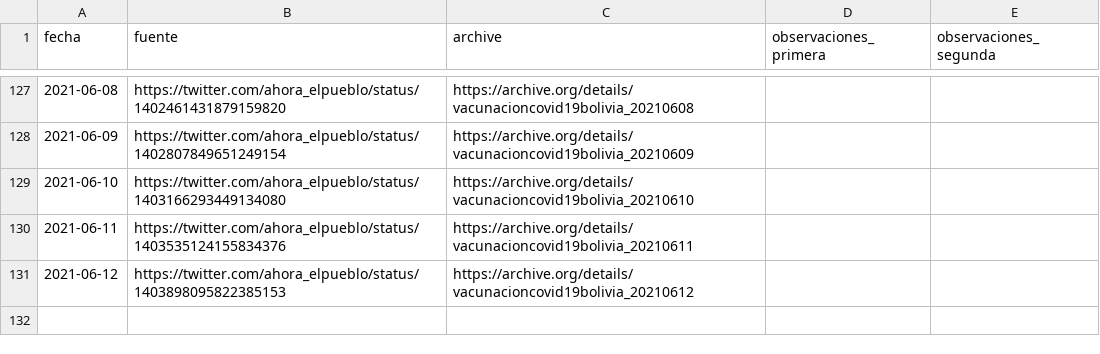
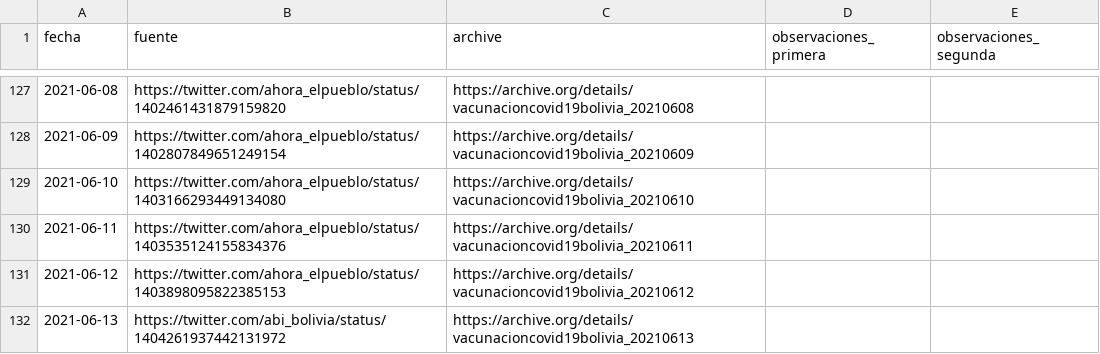
Before and after one commit to mauforonda/vacunas, a CSV file: datos/metadata.csv, drawn as a sheet; only a part is shown, gaps mark what is left out.

```diff
--- a/datos/metadata.csv
+++ b/datos/metadata.csv
@@ -131 +131,2 @@ fecha,fuente,archive,observaciones_primera,observaciones_segunda
 2021-06-12,https://twitter.com/ahora_elpueblo/status/1403898095822385153,https://archive.org/details/vacunacioncovid19bolivia_20210612,,
+2021-06-13,https://twitter.com/abi_bolivia/status/1404261937442131972,https://archive.org/details/vacunacioncovid19bolivia_20210613,,
```
Also changed, not shown: datos/primera.csv, datos/segunda.csv.
